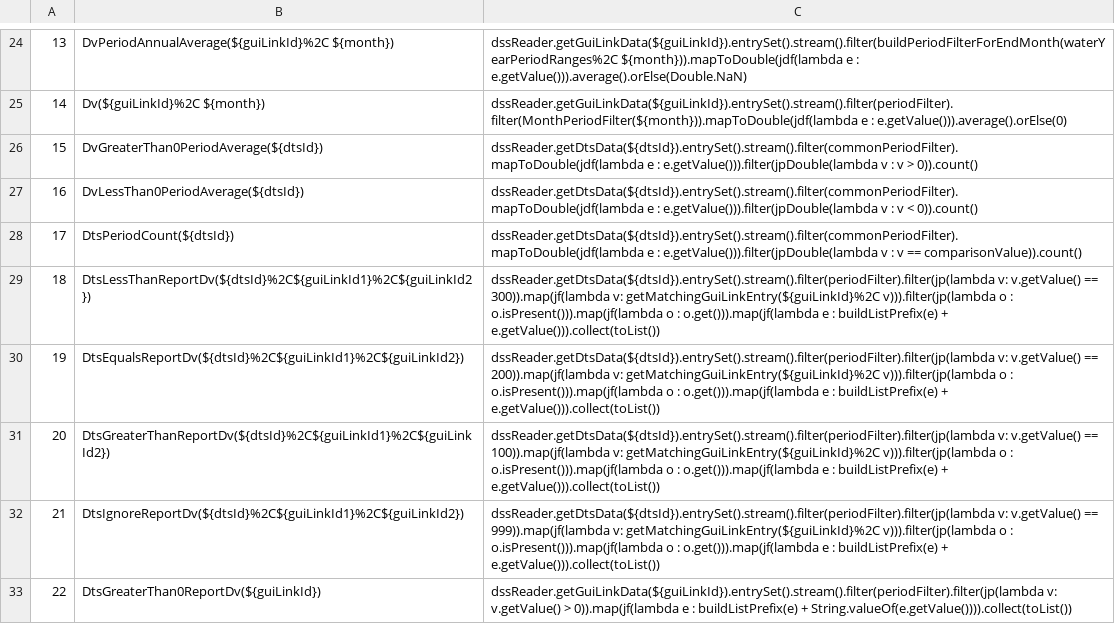
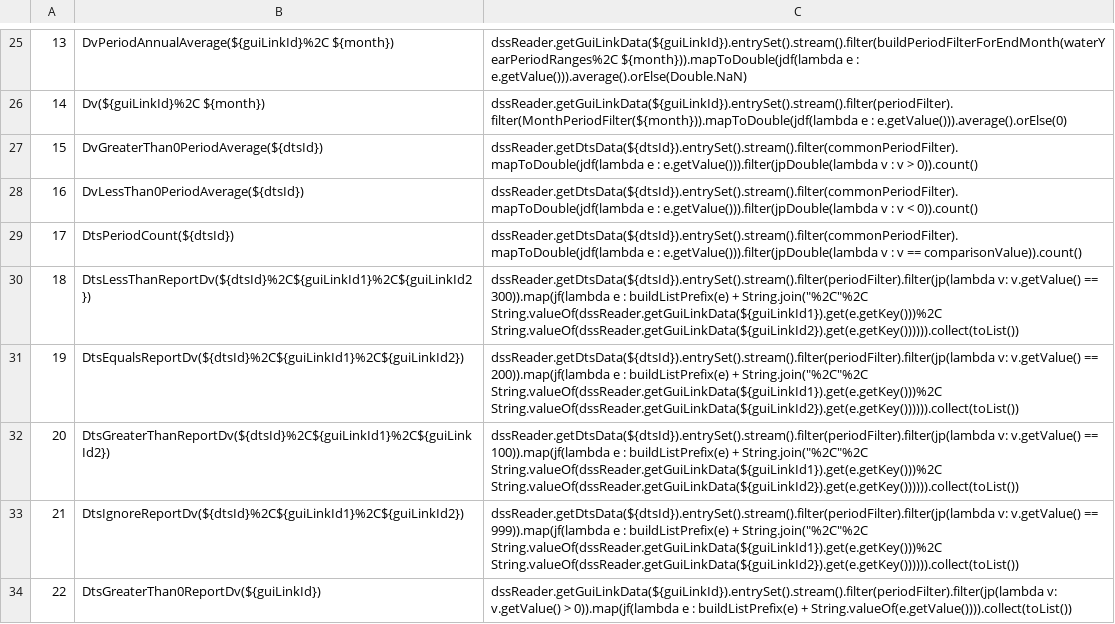
Before and after one commit to CentralValleyModeling/DWR-Enhanced-Post-Processing-Tool, a CSV file: eppt-nbui/src/main/config/qaqc/Functions.csv, drawn as a sheet; only a part is shown, gaps mark what is left out; the diff covers the shown part only.

Commit message:
fix functions to allow more parameters

```diff
--- a/eppt-nbui/src/main/config/qaqc/Functions.csv
+++ b/eppt-nbui/src/main/config/qaqc/Functions.csv
@@ -28,6 +29,6 @@
 17,DtsPeriodCount(${dtsId}),dssReader.getDtsData(${dtsId}).entrySet().stream().filter(commonPeriodFilter).mapToDouble(jdf(lambda e : e.getValue())).filter(jpDouble(lambda v : v == comparisonValue)).count()
-18,DtsLessThanReportDv(${dtsId}%2C${guiLinkId1}%2C${guiLinkId2}),dssReader.getDtsData(${dtsId}).entrySet().stream().filter(periodFilter).filter(jp(lambda v: v.getValue() == 300)).map(jf(lambda v:  getMatchingGuiLinkEntry(${guiLinkId}%2C v))).filter(jp(lambda o : o.isPresent())).map(jf(lambda o : o.get())).map(jf(lambda e : buildListPrefix(e) + e.getValue())).collect(toList())
-19,DtsEqualsReportDv(${dtsId}%2C${guiLinkId1}%2C${guiLinkId2}),dssReader.getDtsData(${dtsId}).entrySet().stream().filter(periodFilter).filter(jp(lambda v: v.getValue() == 200)).map(jf(lambda v:  getMatchingGuiLinkEntry(${guiLinkId}%2C v))).filter(jp(lambda o : o.isPresent())).map(jf(lambda o : o.get())).map(jf(lambda e : buildListPrefix(e) + e.getValue())).collect(toList())
-20,DtsGreaterThanReportDv(${dtsId}%2C${guiLinkId1}%2C${guiLinkId2}),dssReader.getDtsData(${dtsId}).entrySet().stream().filter(periodFilter).filter(jp(lambda v: v.getValue() == 100)).map(jf(lambda v:  getMatchingGuiLinkEntry(${guiLinkId}%2C v))).filter(jp(lambda o : o.isPresent())).map(jf(lambda o : o.get())).map(jf(lambda e : buildListPrefix(e) + e.getValue())).collect(toList())
-21,DtsIgnoreReportDv(${dtsId}%2C${guiLinkId1}%2C${guiLinkId2}),dssReader.getDtsData(${dtsId}).entrySet().stream().filter(periodFilter).filter(jp(lambda v: v.getValue() == 999)).map(jf(lambda v:  getMatchingGuiLinkEntry(${guiLinkId}%2C v))).filter(jp(lambda o : o.isPresent())).map(jf(lambda o : o.get())).map(jf(lambda e : buildListPrefix(e) + e.getValue())).collect(toList())
+18,DtsLessThanReportDv(${dtsId}%2C${guiLinkId1}%2C${guiLinkId2}),dssReader.getDtsData(${dtsId}).entrySet().stream().filter(periodFilter).filter(jp(lambda v: v.getValue() == 300)).map(jf(lambda e : buildListPrefix(e) + String.join("%2C"%2C String.valueOf(dssReader.getGuiLinkData(${guiLinkId1}).get(e.getKey()))%2C String.valueOf(dssReader.getGuiLinkData(${guiLinkId2}).get(e.getKey()))))).collect(toList())
+19,DtsEqualsReportDv(${dtsId}%2C${guiLinkId1}%2C${guiLinkId2}),dssReader.getDtsData(${dtsId}).entrySet().stream().filter(periodFilter).filter(jp(lambda v: v.getValue() == 200)).map(jf(lambda e : buildListPrefix(e) + String.join("%2C"%2C String.valueOf(dssReader.getGuiLinkData(${guiLinkId1}).get(e.getKey()))%2C String.valueOf(dssReader.getGuiLinkData(${guiLinkId2}).get(e.getKey()))))).collect(toList())
+20,DtsGreaterThanReportDv(${dtsId}%2C${guiLinkId1}%2C${guiLinkId2}),dssReader.getDtsData(${dtsId}).entrySet().stream().filter(periodFilter).filter(jp(lambda v: v.getValue() == 100)).map(jf(lambda e : buildListPrefix(e) + String.join("%2C"%2C String.valueOf(dssReader.getGuiLinkData(${guiLinkId1}).get(e.getKey()))%2C String.valueOf(dssReader.getGuiLinkData(${guiLinkId2}).get(e.getKey()))))).collect(toList())
+21,DtsIgnoreReportDv(${dtsId}%2C${guiLinkId1}%2C${guiLinkId2}),dssReader.getDtsData(${dtsId}).entrySet().stream().filter(periodFilter).filter(jp(lambda v: v.getValue() == 999)).map(jf(lambda e : buildListPrefix(e) + String.join("%2C"%2C String.valueOf(dssReader.getGuiLinkData(${guiLinkId1}).get(e.getKey()))%2C String.valueOf(dssReader.getGuiLinkData(${guiLinkId2}).get(e.getKey()))))).collect(toList())
 22,DtsGreaterThan0ReportDv(${guiLinkId}),dssReader.getGuiLinkData(${guiLinkId}).entrySet().stream().filter(periodFilter).filter(jp(lambda v: v.getValue() > 0)).map(jf(lambda e : buildListPrefix(e) + String.valueOf(e.getValue()))).collect(toList())
```
Also changed, not shown: 2 added rows and 3 edited cells elsewhere in this file, eppt-nbui/src/main/config/qaqc/Summary.csv, 2 other files.
